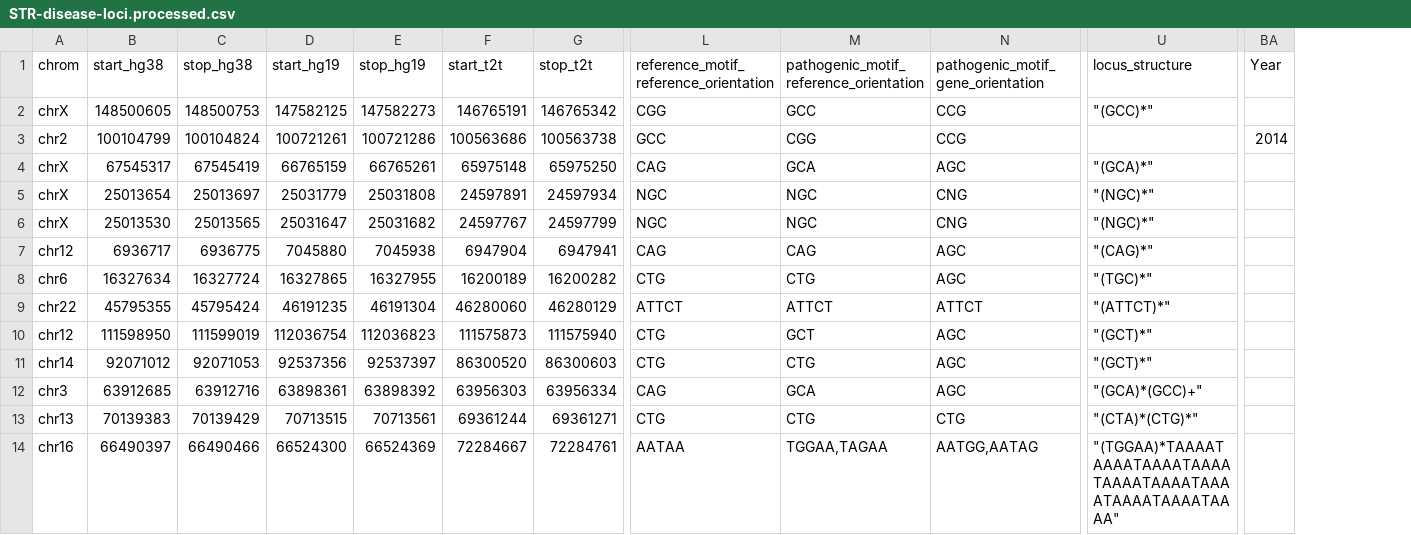
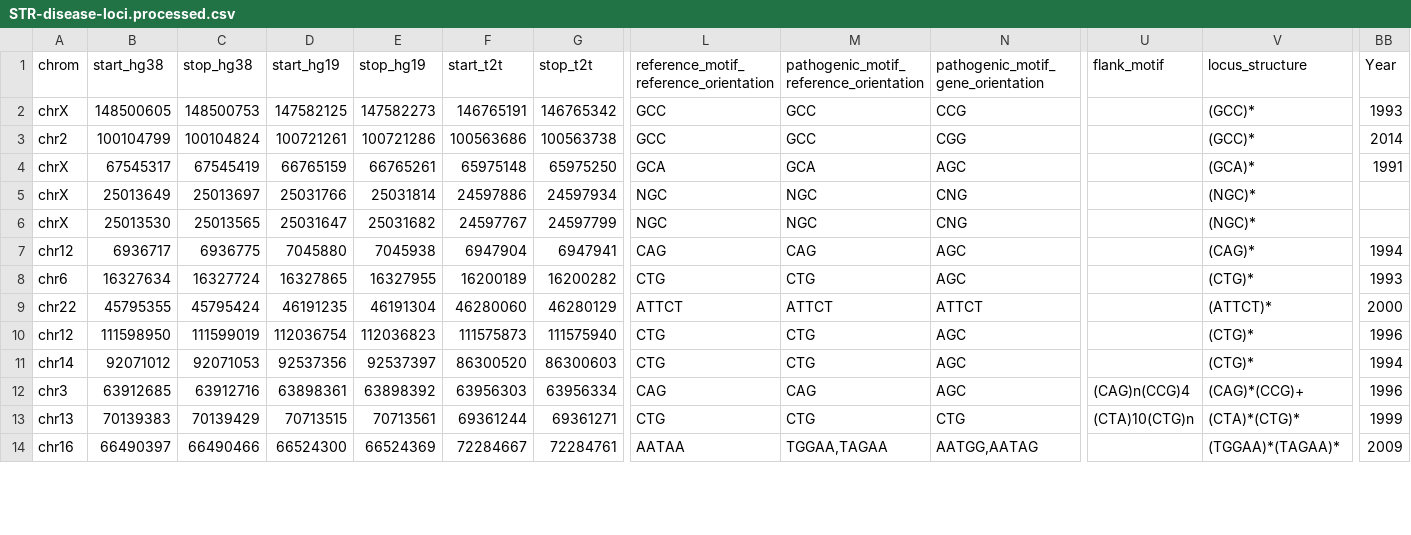
Before and after one commit to dashnowlab/STRchive, a CSV file: data/STR-disease-loci.processed.csv, drawn as a sheet; only a part is shown, gaps mark what is left out; addresses are those after the commit; the diff covers the shown part only; the diff names each change by its address in the sheet, - before the commit and + after, or states it on an @@ line.

```diff
--- a/data/STR-disease-loci.processed.csv
+++ b/data/STR-disease-loci.processed.csv
+column U (flank_motif), rows 12-13: (CAG)n(CCG)4 | (CTA)10(CTG)n
-L2: CGG
+L2: GCC
-V2 (locus_structure): "(GCC)*"
+V2 (locus_structure): (GCC)*
-BB2 (Year): (empty)
+BB2 (Year): 1993
-M3: CGG
+M3: GCC
-N3: CCG
+N3: CGG
-V3 (locus_structure): (empty)
+V3 (locus_structure): (GCC)*
-L4: CAG
+L4: GCA
-V4 (locus_structure): "(GCA)*"
+V4 (locus_structure): (GCA)*
-BB4 (Year): (empty)
+BB4 (Year): 1991
-B5 (start_hg38): 25013654
+B5 (start_hg38): 25013649
-D5 (start_hg19): 25031779
+D5 (start_hg19): 25031766
-E5 (stop_hg19): 25031808
+E5 (stop_hg19): 25031814
-F5 (start_t2t): 24597891
+F5 (start_t2t): 24597886
-V5:V6 (locus_structure): "(NGC)*"
+V5:V6 (locus_structure): (NGC)*
-V7 (locus_structure): "(CAG)*"
+V7 (locus_structure): (CAG)*
-BB7 (Year): (empty)
+BB7 (Year): 1994
-V8 (locus_structure): "(TGC)*"
+V8 (locus_structure): (CTG)*
-BB8 (Year): (empty)
+BB8 (Year): 1993
-V9 (locus_structure): "(ATTCT)*"
+V9 (locus_structure): (ATTCT)*
-BB9 (Year): (empty)
+BB9 (Year): 2000
-M10: GCT
+M10: CTG
-V10:V11 (locus_structure): "(GCT)*"
+V10:V11 (locus_structure): (CTG)*
-BB10 (Year): (empty)
+BB10 (Year): 1996
-BB11 (Year): (empty)
+BB11 (Year): 1994
-M12: GCA
+M12: CAG
-V12 (locus_structure): "(GCA)*(GCC)+"
+V12 (locus_structure): (CAG)*(CCG)+
-BB12 (Year): (empty)
+BB12 (Year): 1996
-V13 (locus_structure): "(CTA)*(CTG)*"
+V13 (locus_structure): (CTA)*(CTG)*
-BB13 (Year): (empty)
+BB13 (Year): 1999
-V14 (locus_structure): "(TGGAA)*TAAAATAAAATAAAATAAAATAAAATAAAATAAAATAAAATAAAATAAAA"
+V14 (locus_structure): (TGGAA)*(TAGAA)*
-BB14 (Year): (empty)
+BB14 (Year): 2009
```
Also changed, not shown: 154 edited cells elsewhere in this file, data/STR-disease-loci.csv, 1 other file.
